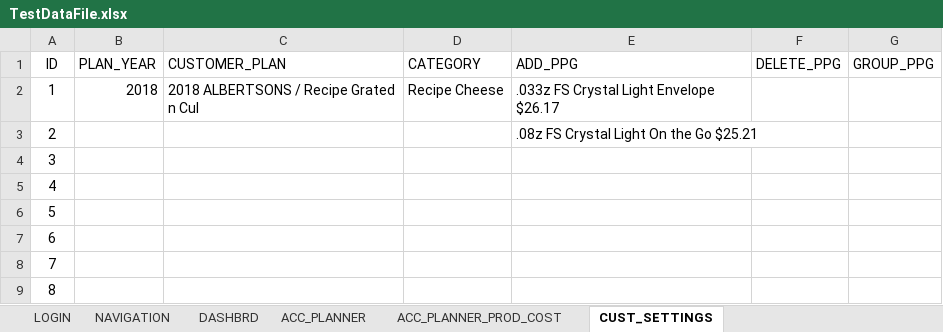
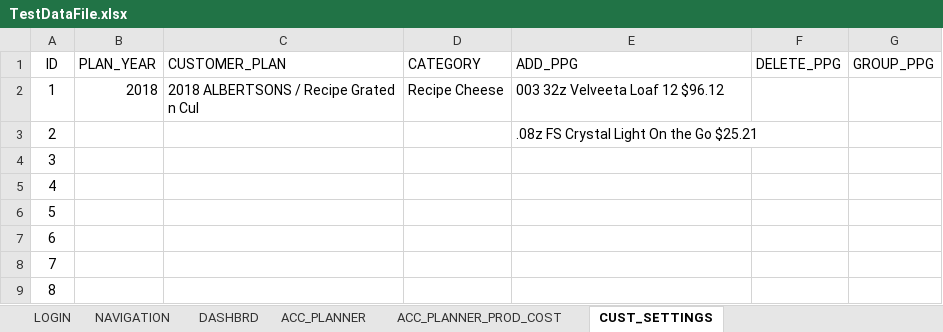
Before and after one commit to rnanduru/autoCode, an Excel workbook: Data Files/TestDataFile.xlsx, sheet CUST_SETTINGS, drawn as a sheet; values as stored, in another font and other column widths than the file's, no borders; the diff names each change by its address in the sheet, - before the commit and + after, or states it on an @@ line.

```diff
--- a/Data Files/TestDataFile.xlsx (sheet CUST_SETTINGS)
+++ b/Data Files/TestDataFile.xlsx (sheet CUST_SETTINGS)
-E2 (ADD_PPG): .033z FS Crystal Light Envelope $26.17
+E2 (ADD_PPG): 003 32z Velveeta Loaf 12 $96.12
```
Also changed, not shown: sheet ACC_PLANNER_PROD_COST, sheet ACC_PLANNER, 46 other files.
